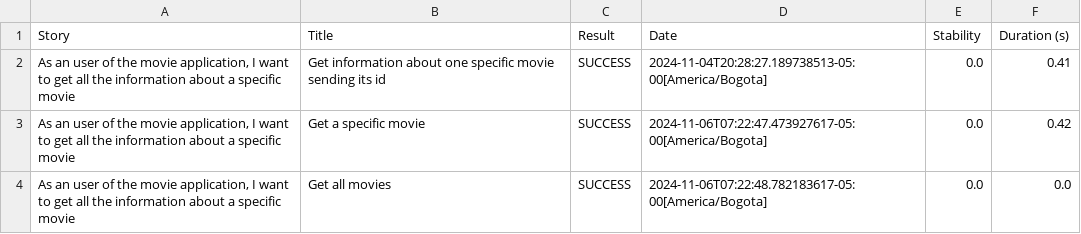
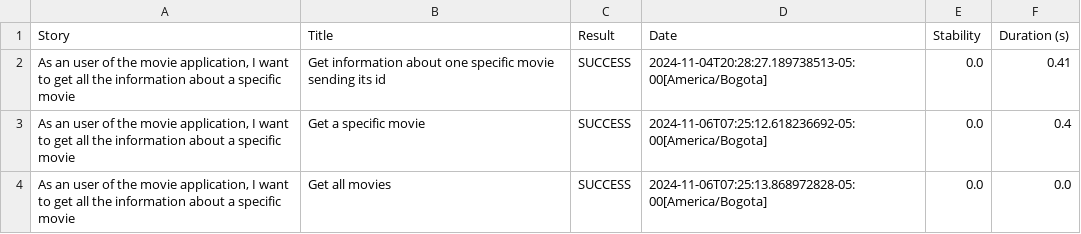
Before and after one commit to cristianmunoz1/test-automation, a CSV file: target/site/serenity/03dd363d9b439897a8d2f7c88a5af7620c7cb40c120e73d22b9d9f8b78a9c0e7.csv, drawn as a sheet.

```diff
--- a/target/site/serenity/03dd363d9b439897a8d2f7c88a5af7620c7cb40c120e73d22b9d9f8b78a9c0e7.csv
+++ b/target/site/serenity/03dd363d9b439897a8d2f7c88a5af7620c7cb40c120e73d22b9d9f8b78a9c0e7.csv
@@ -2,3 +2,3 @@
 "As an user of the movie application, I want to get all the information about a specific movie","Get information about one specific movie sending its id","SUCCESS","2024-11-04T20:28:27.189738513-05:00[America/Bogota]","0.0","0.41"
-"As an user of the movie application, I want to get all the information about a specific movie","Get a specific movie","SUCCESS","2024-11-06T07:22:47.473927617-05:00[America/Bogota]","0.0","0.42"
-"As an user of the movie application, I want to get all the information about a specific movie","Get all movies","SUCCESS","2024-11-06T07:22:48.782183617-05:00[America/Bogota]","0.0","0.0"
+"As an user of the movie application, I want to get all the information about a specific movie","Get a specific movie","SUCCESS","2024-11-06T07:25:12.618236692-05:00[America/Bogota]","0.0","0.4"
+"As an user of the movie application, I want to get all the information about a specific movie","Get all movies","SUCCESS","2024-11-06T07:25:13.868972828-05:00[America/Bogota]","0.0","0.0"
```
Also changed, not shown: target/site/serenity/01f5288b80adbd3af52a8ed68a4a616d3164f750229f80da1ef344382d948835.csv, target/site/serenity/2a5b6a7be0f08df02d8ab0b4d4c68648c2695c6c7ef0658c71de4d42b1415b18.csv, 39 other files.
